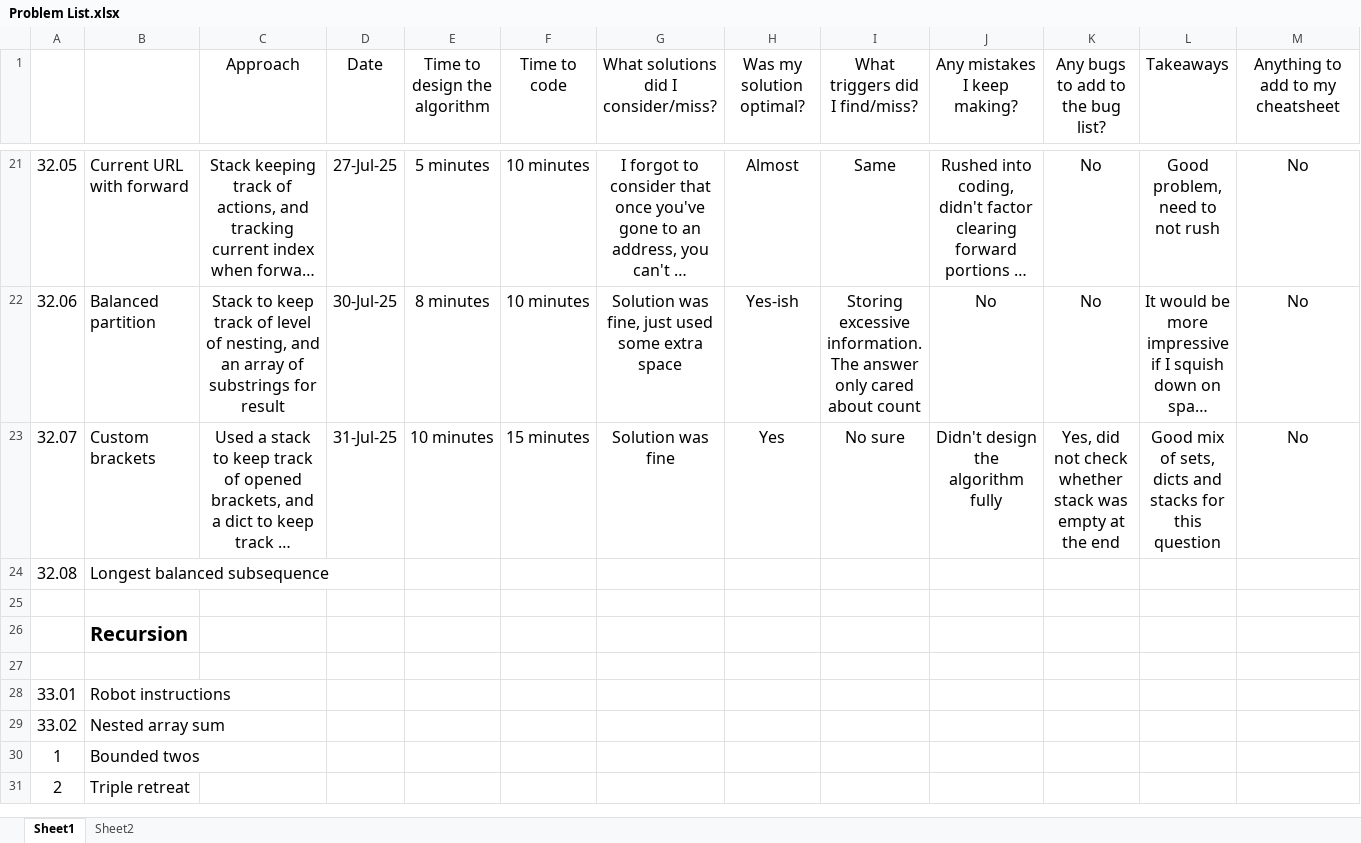
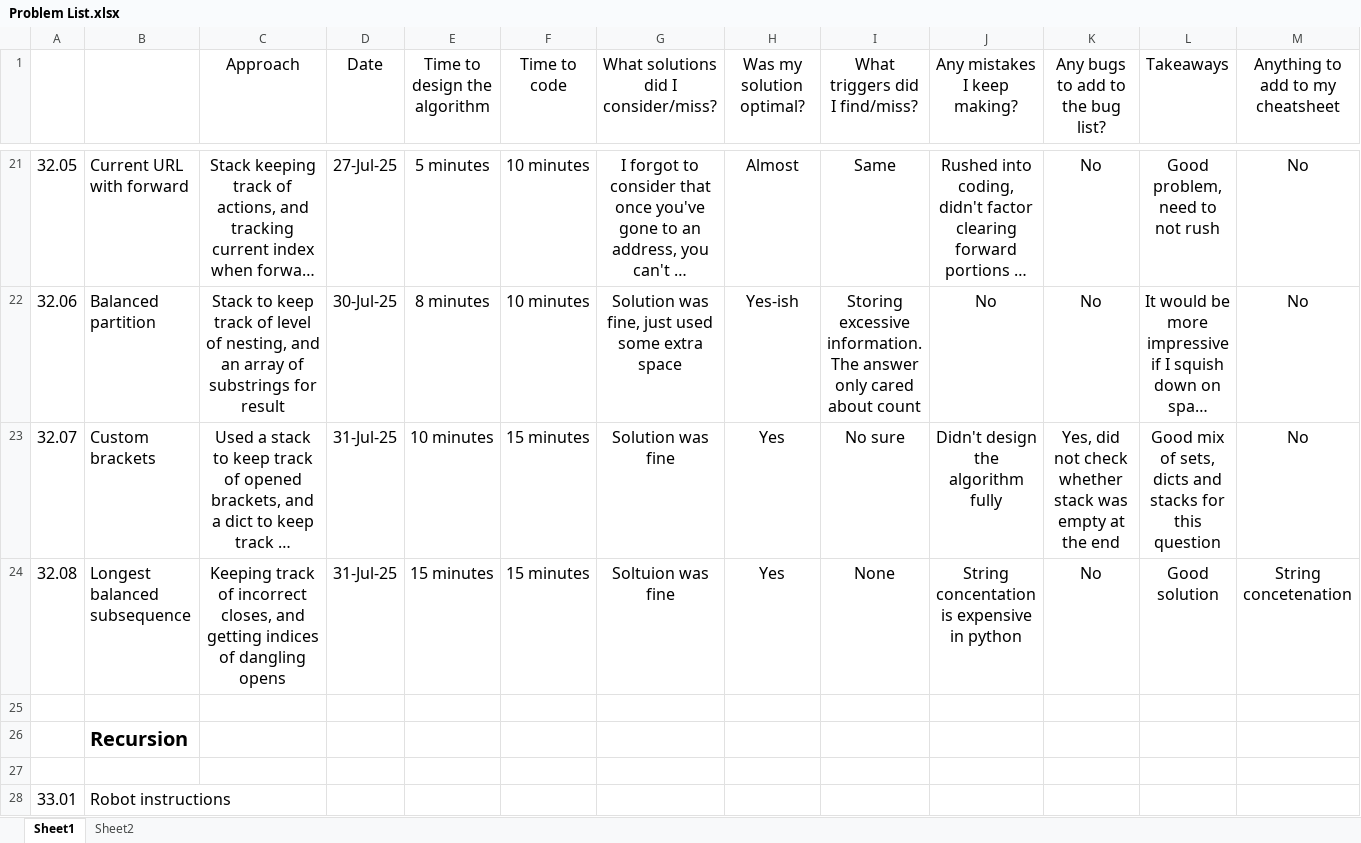
Before and after one commit to bharatagarwal/bctci, an Excel workbook: Problem List.xlsx, sheet Sheet1, drawn as a sheet; only a part is shown, gaps mark what is left out; the shorter side is filled out with more unchanged rows; long unchanged cells end in …; values as stored, in another font and other column widths than the file's, no borders; the diff covers the shown part only; the diff names each change by its address in the sheet, - before the commit and + after, or states it on an @@ line.

```diff
--- a/Problem List.xlsx (sheet Sheet1)
+++ b/Problem List.xlsx (sheet Sheet1)
-C24 (Approach): (empty)
+C24 (Approach): Keeping track of incorrect closes, and getting indices of dangling opens
-D24 (Date): (empty)
+D24 (Date): 31-Jul-25
-E24 (Time to design the algorithm): (empty)
+E24 (Time to design the algorithm): 15 minutes
-F24 (Time to code): (empty)
+F24 (Time to code): 15 minutes
-G24: (empty)
+G24: Soltuion was fine
-H24 (Was my solution optimal?): (empty)
+H24 (Was my solution optimal?): Yes
-I24 (What triggers did I find/miss?): (empty)
+I24 (What triggers did I find/miss?): None
-J24 (Any mistakes I keep making?): (empty)
+J24 (Any mistakes I keep making?): String concentation is expensive in python
-K24 (Any bugs to add to the bug list?): (empty)
+K24 (Any bugs to add to the bug list?): No
-L24 (Takeaways): (empty)
+L24 (Takeaways): Good solution
-M24 (Anything to add to my cheatsheet): (empty)
+M24 (Anything to add to my cheatsheet): String concetenation
```
Also changed, not shown: 4 edited cells elsewhere in this sheet, 2 other files.
